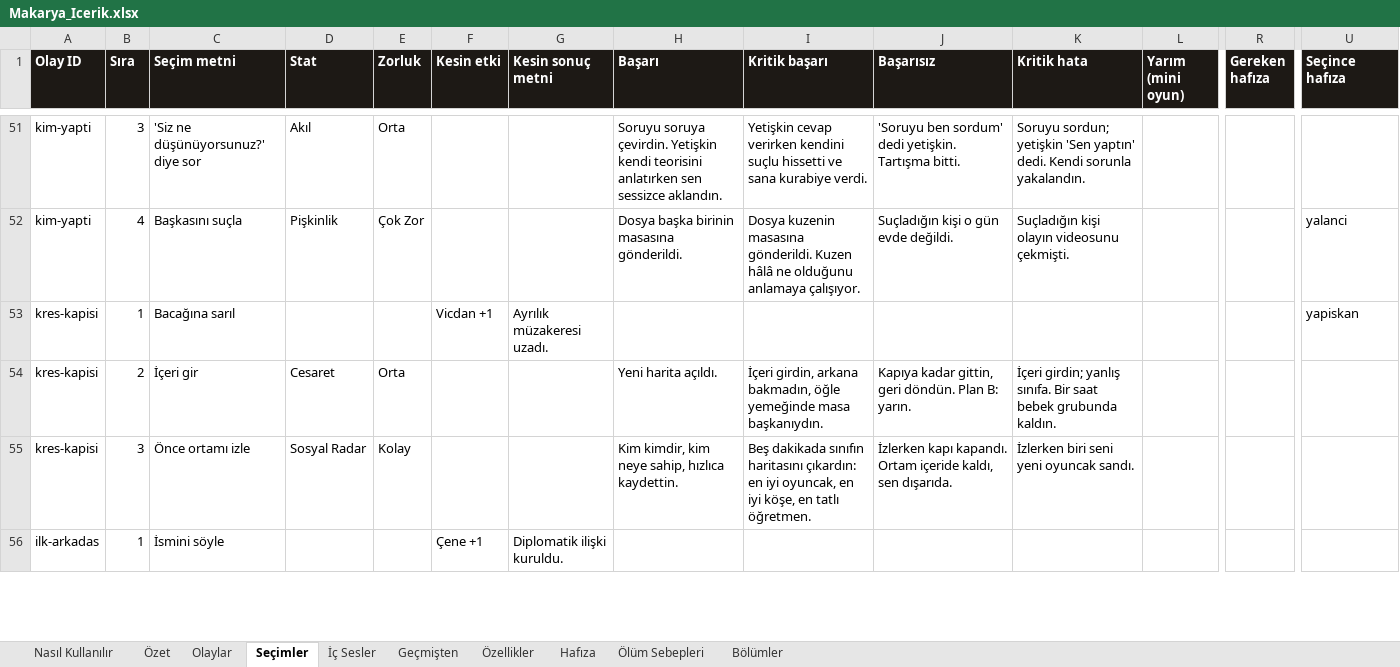
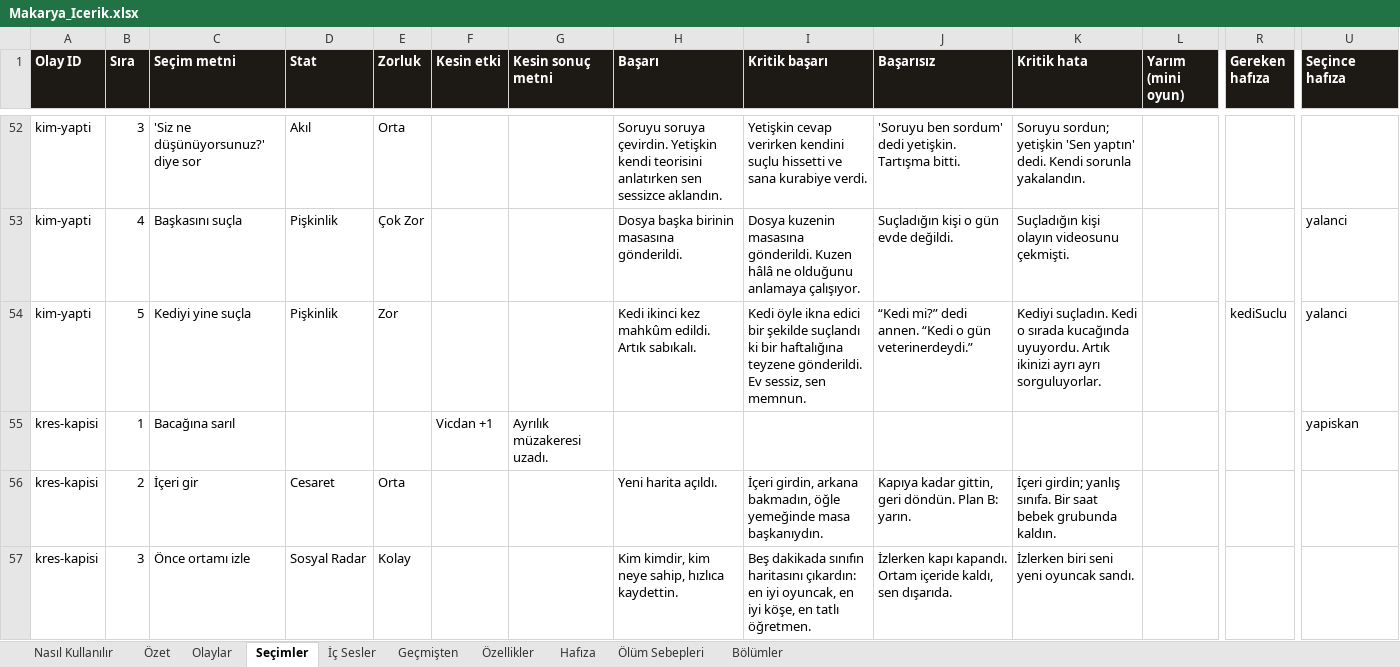
Before and after one commit to Dygrogrand/Makarya, an Excel workbook: Makarya_Icerik.xlsx, sheet Seçimler, drawn as a sheet; only a part is shown, gaps mark what is left out; the shorter side is filled out with more unchanged rows; values as stored, in another font and other column widths than the file's, no borders; rows hold the shown columns only; the diff covers the shown part only; the diff names each change by its address in the sheet, - before the commit and + after, or states it on an @@ line.

```diff
--- a/Makarya_Icerik.xlsx (sheet Seçimler)
+++ b/Makarya_Icerik.xlsx (sheet Seçimler)
+row 54: kim-yapti | 5 | Kediyi yine suçla | Pişkinlik | Zor |  |  | Kedi ikinci kez mahkûm edildi. Artık sabıkalı. | Kedi öyle ikna edici bir şekilde suçlandı ki bir haftalığına teyzene gönderildi. Ev sessiz, sen memnun. | “Kedi mi?” dedi annen. “Kedi o gün veterinerdeydi.” | Kediyi suçladın. Kedi o sırada kucağında uyuyordu. Artık ikinizi ayrı ayrı sorguluyorlar. |  | kediSuclu | yalanci
```
Also changed, not shown: 2 added rows elsewhere in this sheet, sheet Olaylar, 2 other files.
